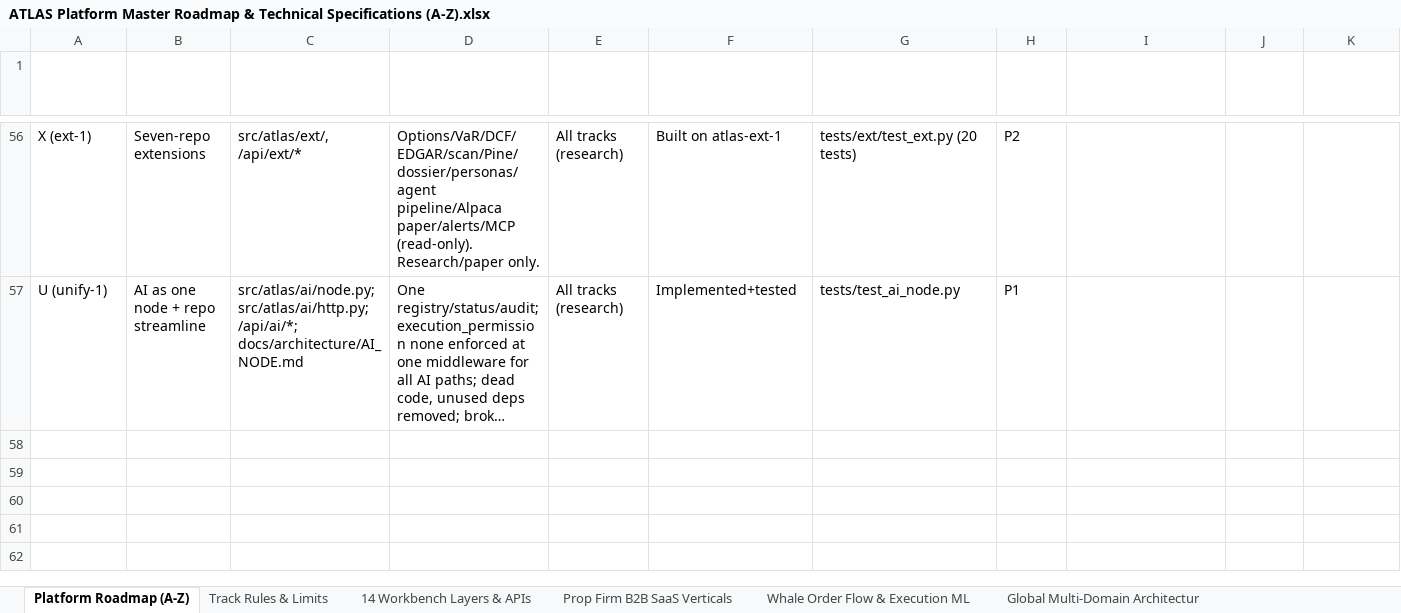
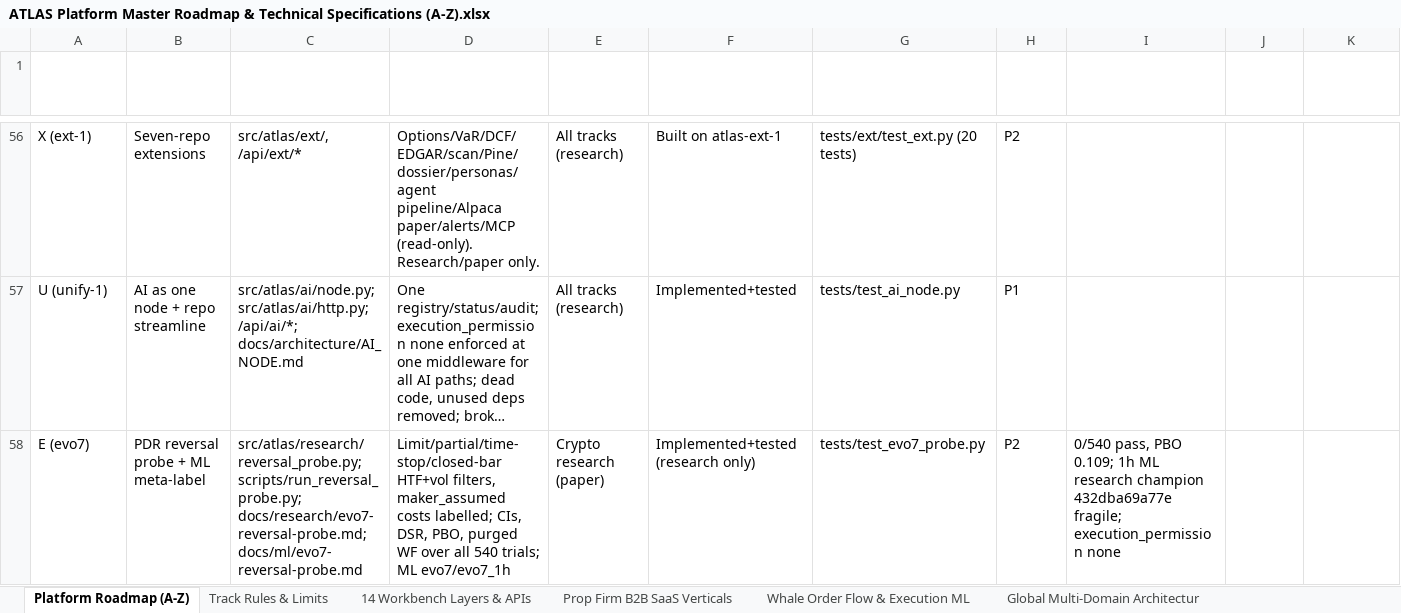
Before and after one commit to MISHHF93/ATLAS, an Excel workbook: ATLAS Platform Master Roadmap & Technical Specifications (A-Z).xlsx, sheet Platform Roadmap (A-Z), drawn as a sheet; only a part is shown, gaps mark what is left out; long unchanged cells end in …; values as stored, in another font and other column widths than the file's, no borders; table styles not drawn; the diff names each change by its address in the sheet, - before the commit and + after, or states it on an @@ line.

Commit message:
evo7: PDR reversal probe (540 trials, 0 pass) + ML meta-label evo7/evo7_1h; docs

```diff
--- a/ATLAS Platform Master Roadmap & Technical Specifications (A-Z).xlsx (sheet Platform Roadmap (A-Z))
+++ b/ATLAS Platform Master Roadmap & Technical Specifications (A-Z).xlsx (sheet Platform Roadmap (A-Z))
+row 58: E (evo7) | PDR reversal probe + ML meta-label | src/atlas/research/reversal_probe.py; scripts/run_reversal_probe.py; docs/research/evo7-reversal-probe.md; docs/ml/evo7-reversal-probe.md | Limit/partial/time-stop/closed-bar HTF+vol filters, maker_assumed costs labelled; CIs, DSR, PBO, purged WF over all 540 trials; ML evo7/evo7_1h | Crypto research (paper) | Implemented+tested (research only) | tests/test_evo7_probe.py | P2 | 0/540 pass, PBO 0.109; 1h ML research champion 432dba69a77e fragile; execution_permission none
```
Also changed, not shown: 13 other files.
